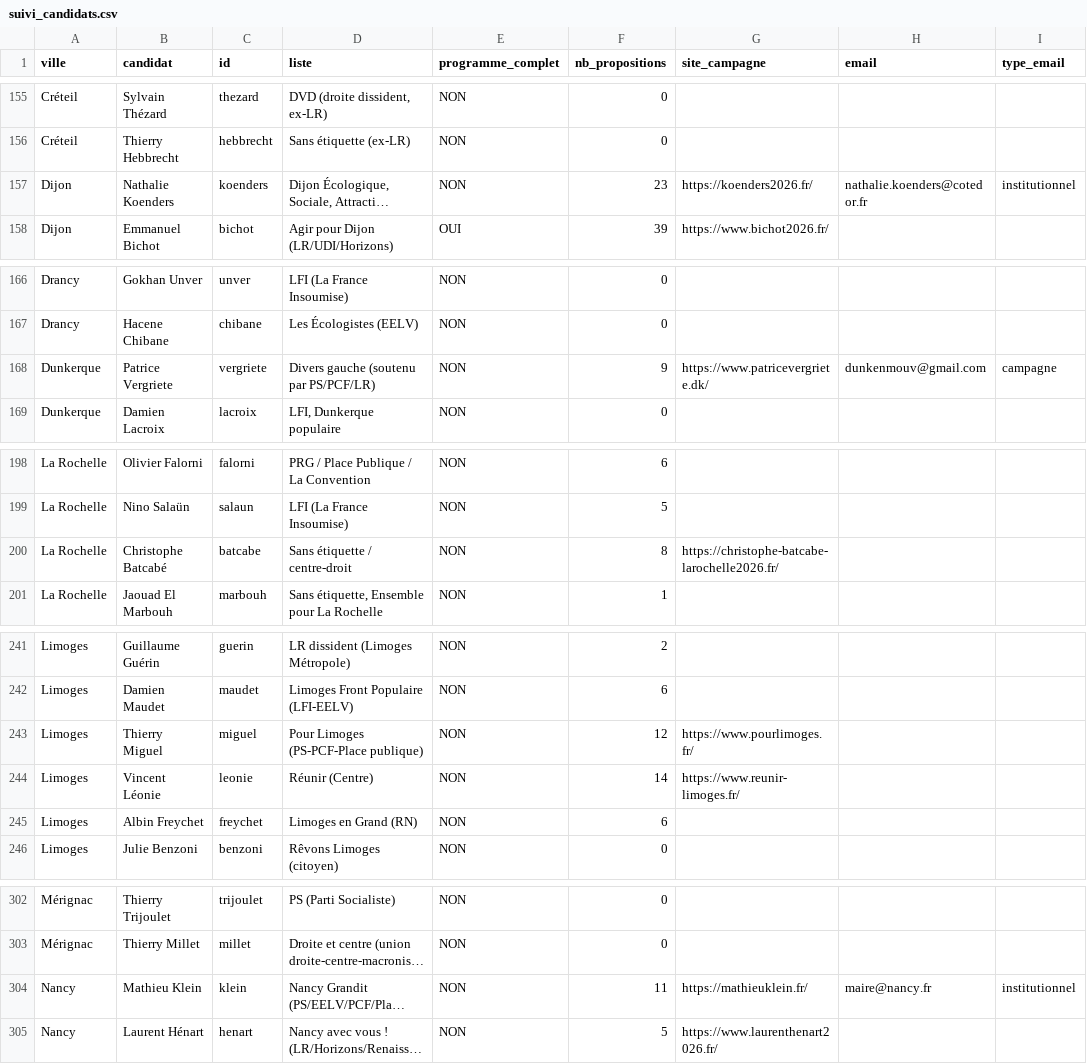
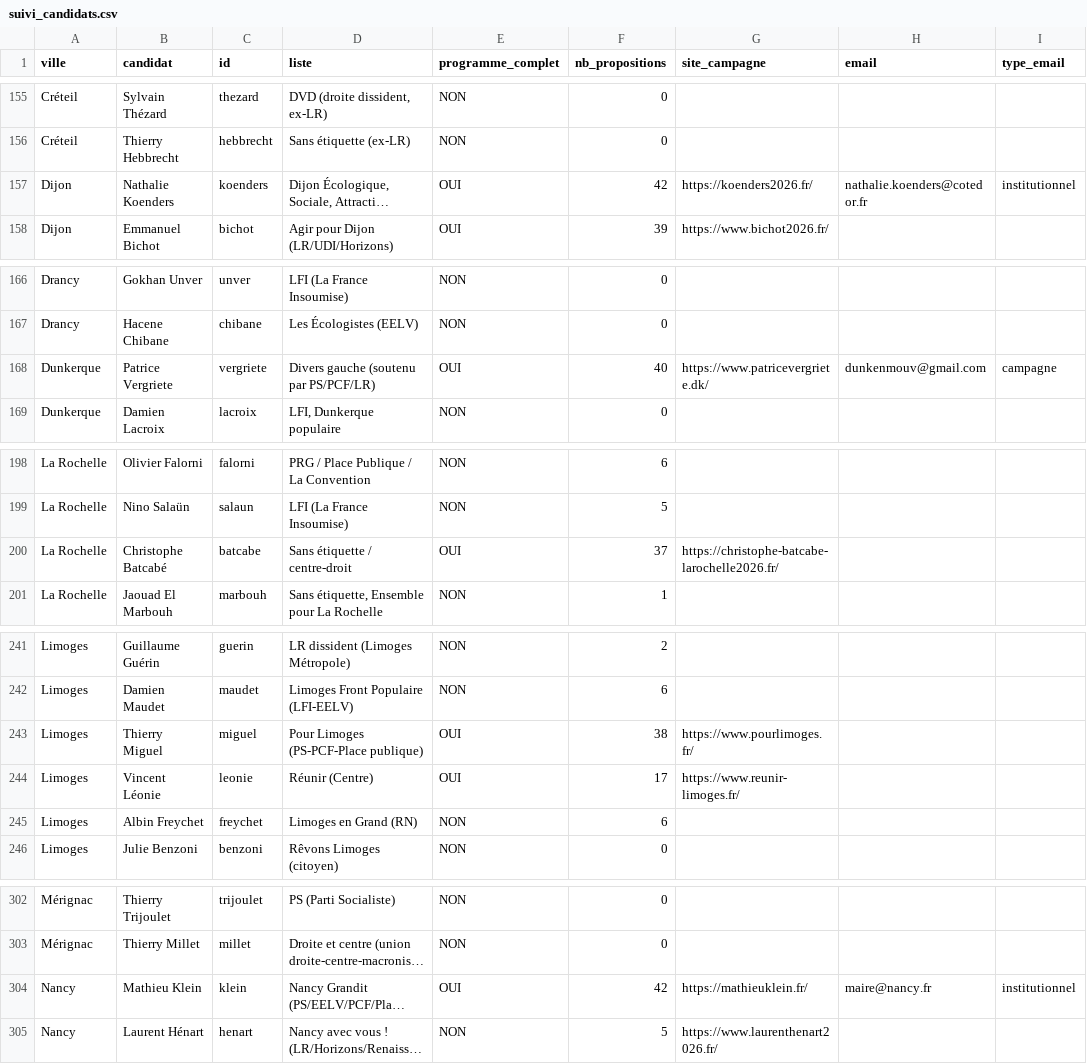
Before and after one commit to RonKop/pourquituvotes, a CSV file: data/suivi_candidats.csv, drawn as a sheet; only a part is shown, gaps mark what is left out; long unchanged cells end in …; the diff covers the shown part only; the diff names each change by its address in the sheet, - before the commit and + after, or states it on an @@ line.

```diff
--- a/data/suivi_candidats.csv
+++ b/data/suivi_candidats.csv
-E157 (programme_complet): NON
+E157 (programme_complet): OUI
-F157 (nb_propositions): 23
+F157 (nb_propositions): 42
-E168 (programme_complet): NON
+E168 (programme_complet): OUI
-F168 (nb_propositions): 9
+F168 (nb_propositions): 40
-E200 (programme_complet): NON
+E200 (programme_complet): OUI
-F200 (nb_propositions): 8
+F200 (nb_propositions): 37
-E243:E244 (programme_complet): NON
+E243:E244 (programme_complet): OUI
-F243 (nb_propositions): 12
+F243 (nb_propositions): 38
-F244 (nb_propositions): 14
+F244 (nb_propositions): 17
-E304 (programme_complet): NON
+E304 (programme_complet): OUI
-F304 (nb_propositions): 11
+F304 (nb_propositions): 42
```
Also changed, not shown: 6 edited cells elsewhere in this file, 17 other files.
